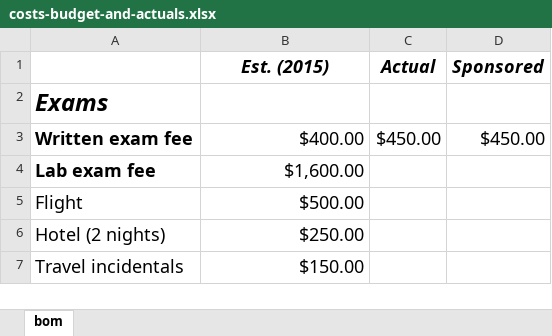
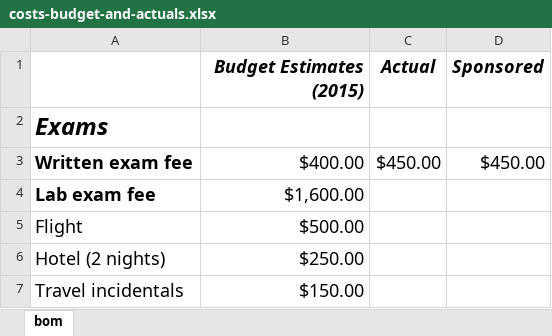
Before and after one commit to thelantamer/notes, an Excel workbook: costs-budget-and-actuals.xlsx, sheet bom, drawn as a sheet; only a part is shown; values as stored, in another font and other column widths than the file's, no borders; the diff names each change by its address in the sheet, - before the commit and + after, or states it on an @@ line.

```diff
--- a/costs-budget-and-actuals.xlsx (sheet bom)
+++ b/costs-budget-and-actuals.xlsx (sheet bom)
-B1: Est. (2015)
+B1: Budget Estimates (2015)
-B1 alignment: center
+B1 alignment: right
```
Also changed, not shown: 2 other files.
